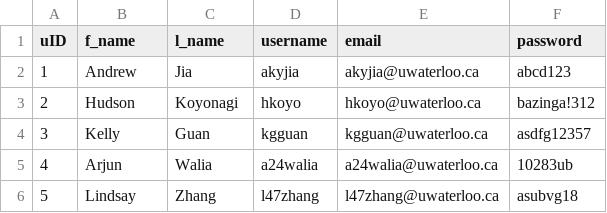
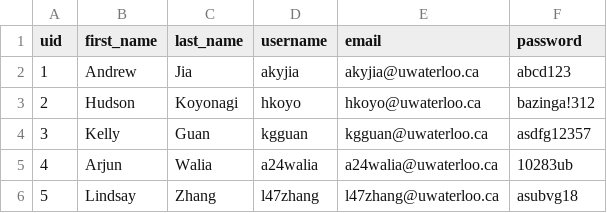
Before and after one commit to Kelly-Guan/cs348, a CSV file: sampleData/users.csv (was sampleData/User.csv), drawn as a sheet.

```diff
--- a/sampleData/User.csv
+++ b/sampleData/users.csv
@@ -1,2 +1,2 @@
-uID,f_name,l_name,username,email,password
+uid,first_name,last_name,username,email,password
 1,Andrew,Jia,akyjia,akyjia@uwaterloo.ca,abcd123
```
Also changed, not shown: sampleData/Cast.csv, sampleData/Ratings.csv, 26 other files.
